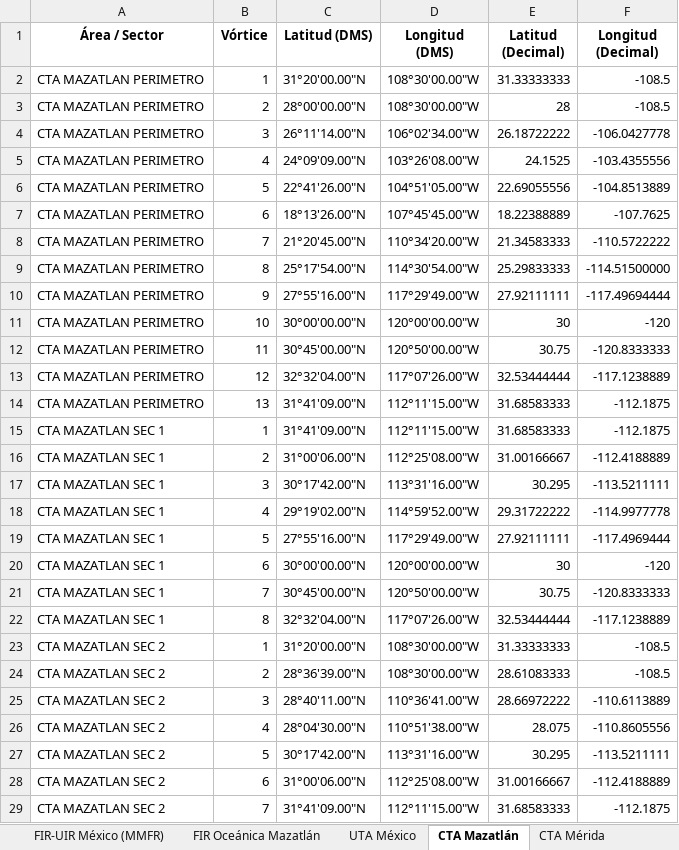
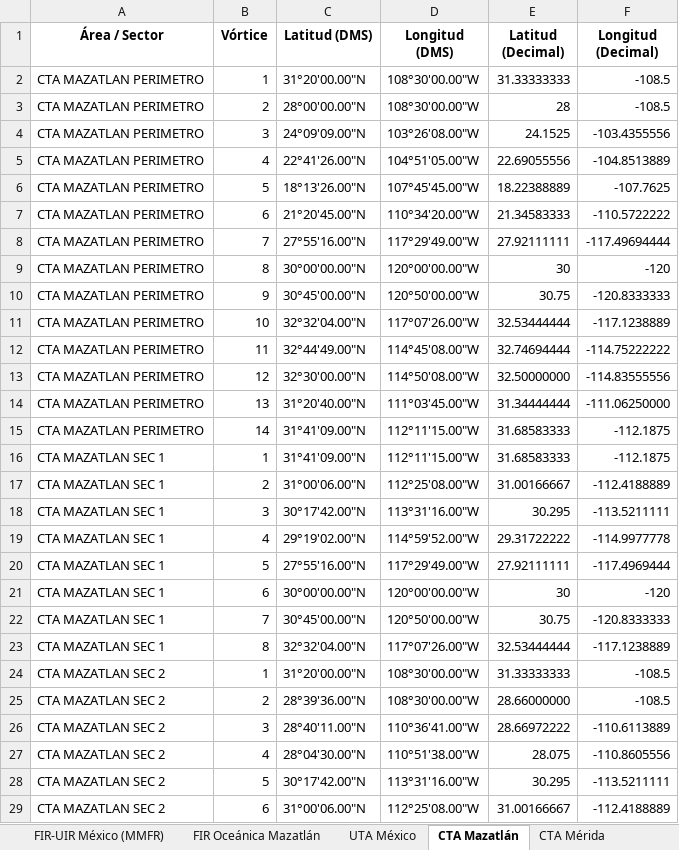
Before and after one commit to horacas-rgb/seneam-space-ops, an Excel workbook: Coordenadas_Espacio_Aereo_SENEAM.xlsx, sheet CTA Mazatlán, drawn as a sheet; only a part is shown; the shorter side is filled out with more unchanged rows; values as stored, in another font and other column widths than the file's, no borders; removed rows and columns are numbered as before the commit, all else as after; the diff names each change by its address in the sheet, - before the commit and + after, or states it on an @@ line.

Commit message:
Add files via upload
Corrección MMZT Sec 1 9 Nov 2026

```diff
--- a/Coordenadas_Espacio_Aereo_SENEAM.xlsx (sheet CTA Mazatlán)
+++ b/Coordenadas_Espacio_Aereo_SENEAM.xlsx (sheet CTA Mazatlán)
-row 4: CTA MAZATLAN PERIMETRO | 3 | 26°11'14.00"N | 106°02'34.00"W | 26.18722222 | -106.0427778
-B4 (Vórtice): 4
+B4 (Vórtice): 3
-B5 (Vórtice): 5
+B5 (Vórtice): 4
-B6 (Vórtice): 6
+B6 (Vórtice): 5
-B7 (Vórtice): 7
+B7 (Vórtice): 6
-row 9: CTA MAZATLAN PERIMETRO | 8 | 25°17'54.00"N | 114°30'54.00"W | 25.29833333 | -114.51500000
-B8 (Vórtice): 9
+B8 (Vórtice): 7
-B9 (Vórtice): 10
+B9 (Vórtice): 8
-B10 (Vórtice): 11
+B10 (Vórtice): 9
-B11 (Vórtice): 12
+B11 (Vórtice): 10
+row 12: CTA MAZATLAN PERIMETRO | 11 | 32°44'49.00"N | 114°45'08.00"W | 32.74694444 | -114.75222222
+row 13: CTA MAZATLAN PERIMETRO | 12 | 32°30'00.00"N | 114°50'08.00"W | 32.50000000 | -114.83555556
+row 14: CTA MAZATLAN PERIMETRO | 13 | 31°20'40.00"N | 111°03'45.00"W | 31.34444444 | -111.06250000
-B15 (Vórtice): 13
+B15 (Vórtice): 14
-C25 (Latitud (DMS)): 28°36'39.00"N
+C25 (Latitud (DMS)): 28°39'36.00"N
-E25 (Latitud (Decimal)): 28.61083333
+E25 (Latitud (Decimal)): 28.66000000
```
